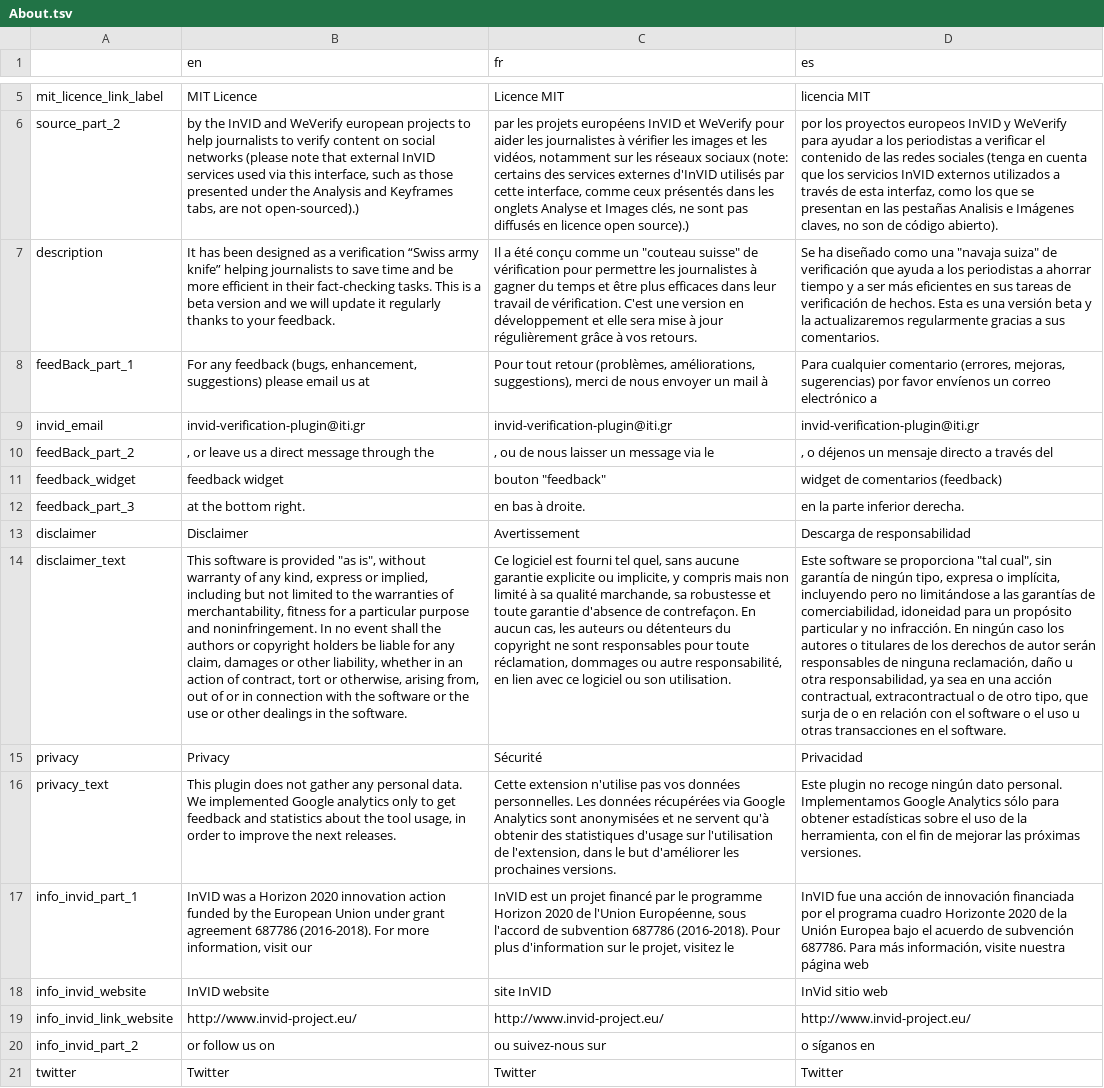
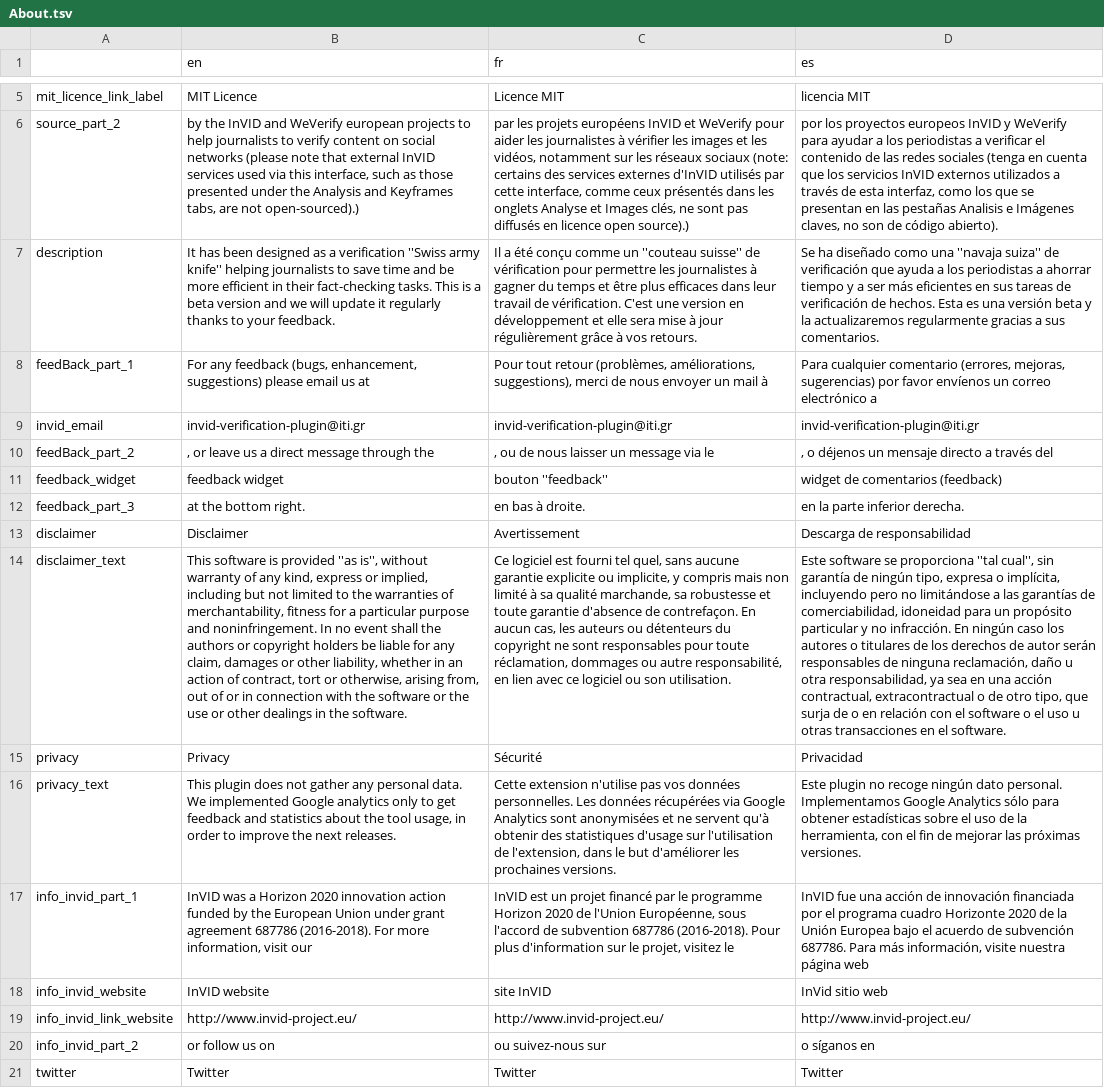
Before and after one commit to AFP-Medialab/verification-plugin, a TSV file: src/LocalDictionary/components/NavItems/About.tsv, drawn as a sheet; only a part is shown, gaps mark what is left out; the diff names each change by its address in the sheet, - before the commit and + after, or states it on an @@ line.

```diff
--- a/src/LocalDictionary/components/NavItems/About.tsv
+++ b/src/LocalDictionary/components/NavItems/About.tsv
-B7 (en): …a verification “Swiss army knife” helping journalists…
+B7 (en): …a verification ''Swiss army knife'' helping journalists…
-C7 (fr): …comme un "couteau suisse" de vérification…
+C7 (fr): …comme un ''couteau suisse'' de vérification…
-D7 (es): …como una "navaja suiza" de verificación…
+D7 (es): …como una ''navaja suiza'' de verificación…
-C11 (fr): bouton "feedback"
+C11 (fr): bouton ''feedback''
-B14 (en): …is provided "as is", without warranty…
+B14 (en): …is provided ''as is'', without warranty…
-D14 (es): …se proporciona "tal cual", sin garantía…
+D14 (es): …se proporciona ''tal cual'', sin garantía…
```
Also changed, not shown: src/LocalDictionary/components/NavItems/Interactive.tsv, src/LocalDictionary/components/NavItems/tools/Analysis.tsv, 18 other files.
